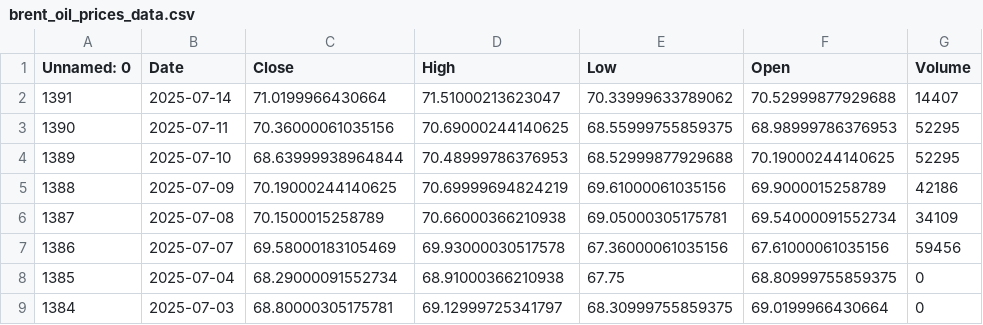
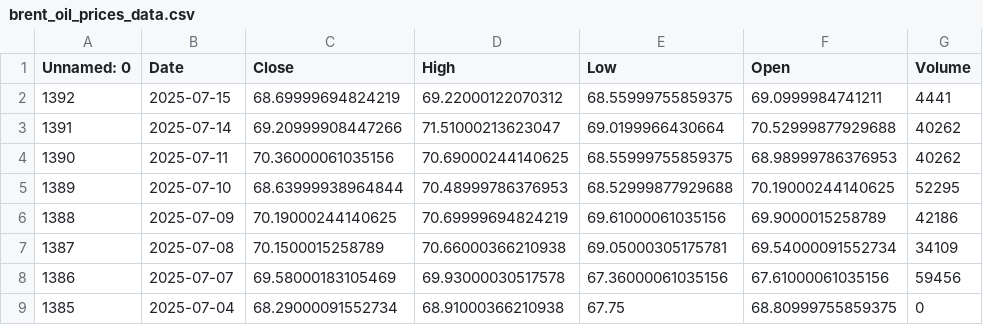
Before and after one commit to dataworker001CCoE/resilience-dashboards, a CSV file: resilience_data/brent_oil_prices_data.csv, drawn as a sheet; only a part is shown; the shorter side is filled out with more unchanged rows.

Commit message:
Update brent_oil_prices_data.csv with latest scores

```diff
--- a/resilience_data/brent_oil_prices_data.csv
+++ b/resilience_data/brent_oil_prices_data.csv
@@ -1,4 +1,5 @@
 Unnamed: 0,Date,Close,High,Low,Open,Volume
-1391,2025-07-14,71.0199966430664,71.51000213623047,70.33999633789062,70.52999877929688,14407
-1390,2025-07-11,70.36000061035156,70.69000244140625,68.55999755859375,68.98999786376953,52295
+1392,2025-07-15,68.69999694824219,69.22000122070312,68.55999755859375,69.0999984741211,4441
+1391,2025-07-14,69.20999908447266,71.51000213623047,69.0199966430664,70.52999877929688,40262
+1390,2025-07-11,70.36000061035156,70.69000244140625,68.55999755859375,68.98999786376953,40262
 1389,2025-07-10,68.63999938964844,70.48999786376953,68.52999877929688,70.19000244140625,52295
```
